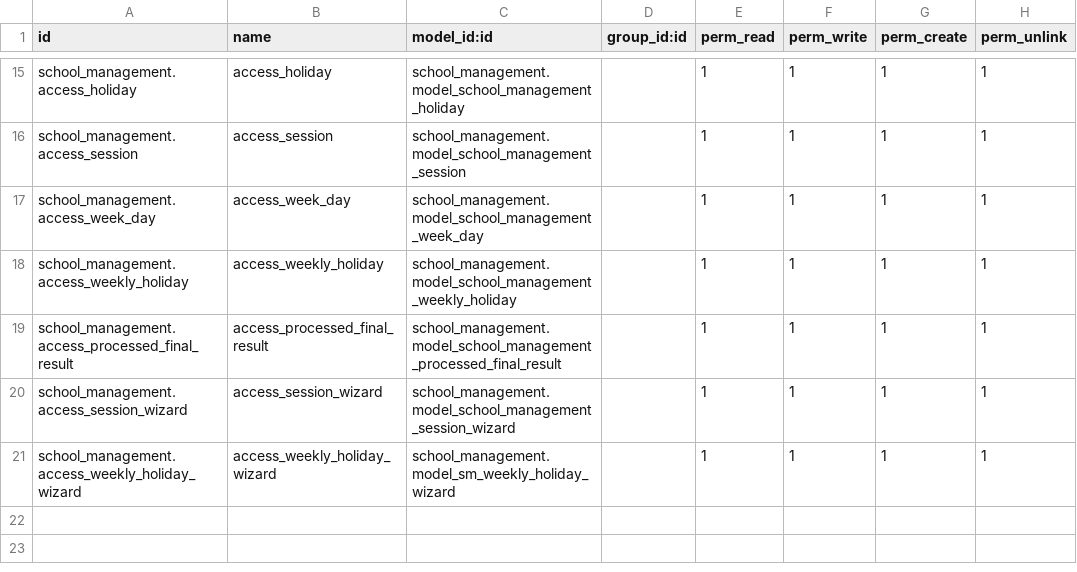
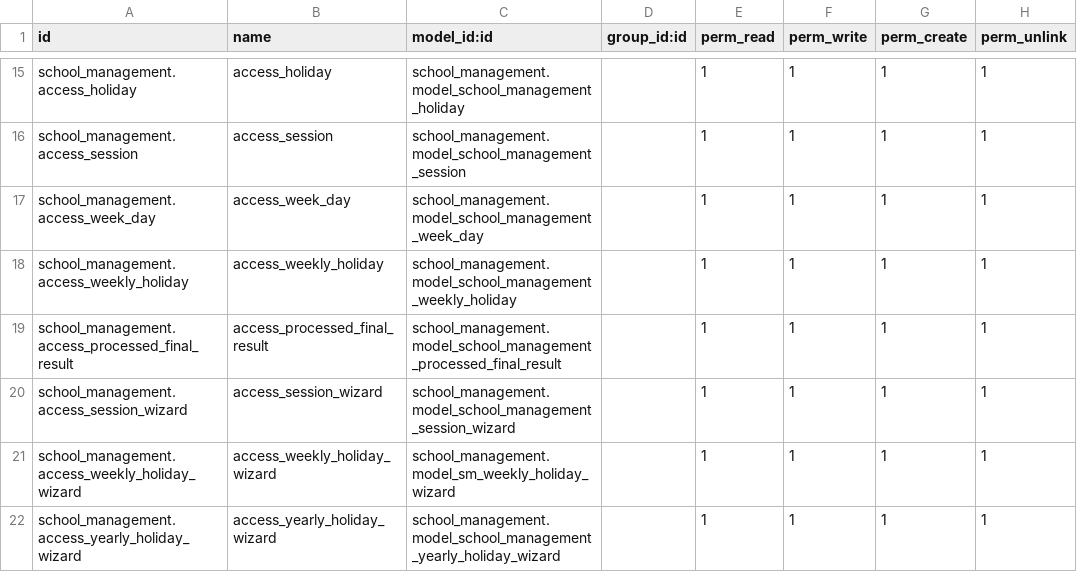
Before and after one commit to sattar-kuet/school_management, a CSV file: security/ir.model.access.csv, drawn as a sheet; only a part is shown, gaps mark what is left out; the diff names each change by its address in the sheet, - before the commit and + after, or states it on an @@ line.

```diff
--- a/security/ir.model.access.csv
+++ b/security/ir.model.access.csv
+row 22: school_management.access_yearly_holiday_wizard | access_yearly_holiday_wizard | school_management.model_school_management_yearly_holiday_wizard |  | 1 | 1 | 1 | 1
```
Also changed, not shown: 5 other files.
